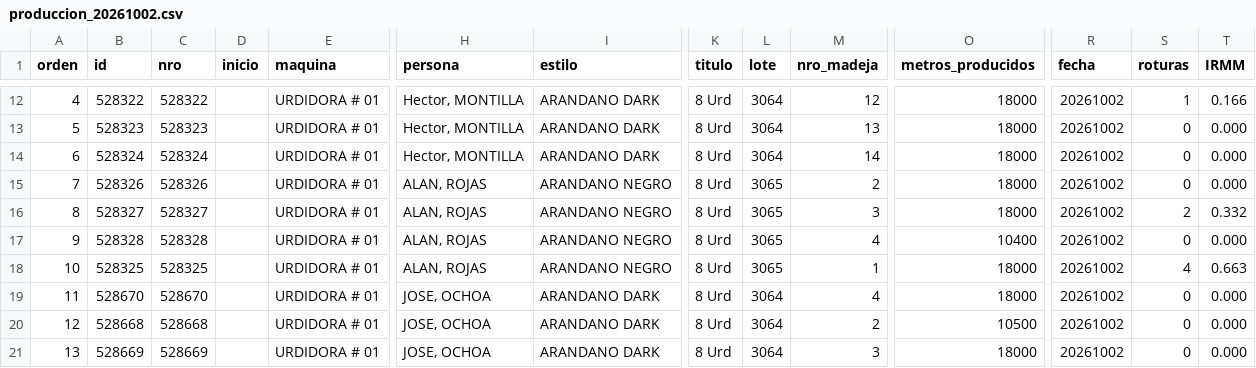
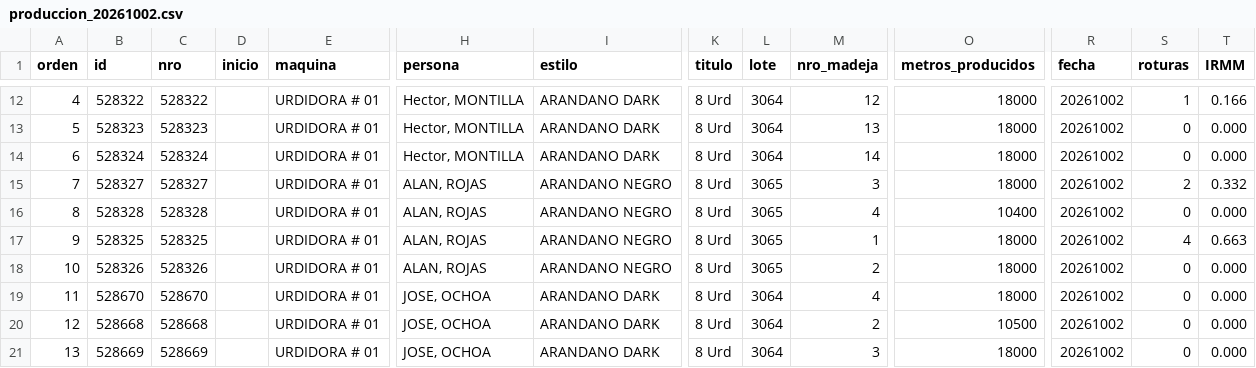
Before and after one commit to fherross3-ops/PH_urdido, a CSV file: data/produccion_20261002.csv, drawn as a sheet; only a part is shown, gaps mark what is left out; removed rows and columns are numbered as before the commit, all else as after; rows hold the shown columns only; the diff names each change by its address in the sheet, - before the commit and + after, or states it on an @@ line.

```diff
--- a/data/produccion_20261002.csv
+++ b/data/produccion_20261002.csv
-row 15: 7 | 528326 | 528326 |  | URDIDORA # 01 | ALAN, ROJAS | ARANDANO NEGRO | 8 Urd | 3065 | 2 | 18000 | 20261002 | 0 | 0.000
-A15 (orden): 8
+A15 (orden): 7
-A16 (orden): 9
+A16 (orden): 8
-A17 (orden): 10
+A17 (orden): 9
+row 18: 10 | 528326 | 528326 |  | URDIDORA # 01 | ALAN, ROJAS | ARANDANO NEGRO | 8 Urd | 3065 | 2 | 18000 | 20261002 | 0 | 0.000
```
Also changed, not shown: data/produccion_20261003.csv, data/produccion_20261007.csv, 15 other files.
